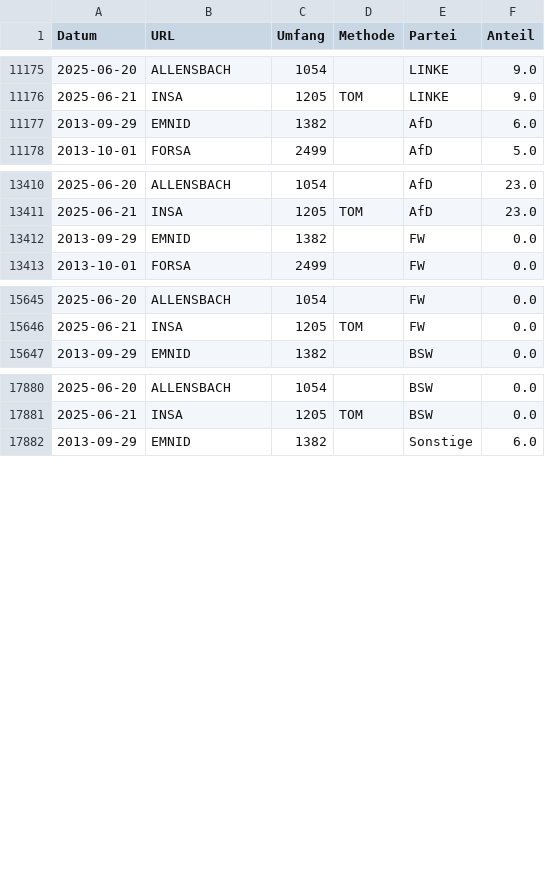
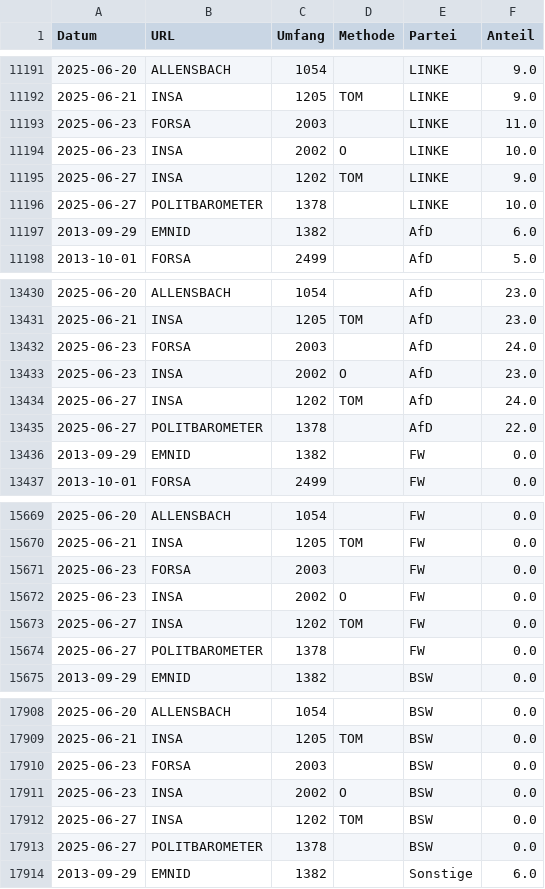
Before and after one commit to thomascamminady/dawum-crawl, a CSV file: data/dawum_pivot.csv, drawn as a sheet; only a part is shown, gaps mark what is left out; the diff covers the shown part only; the diff names each change by its address in the sheet, - before the commit and + after, or states it on an @@ line.

```diff
--- a/data/dawum_pivot.csv
+++ b/data/dawum_pivot.csv
+row 11193: 2025-06-23 | FORSA | 2003 |  | LINKE | 11.0
+row 11194: 2025-06-23 | INSA | 2002 | O | LINKE | 10.0
+row 11195: 2025-06-27 | INSA | 1202 | TOM | LINKE | 9.0
+row 11196: 2025-06-27 | POLITBAROMETER | 1378 |  | LINKE | 10.0
+row 13432: 2025-06-23 | FORSA | 2003 |  | AfD | 24.0
+row 13433: 2025-06-23 | INSA | 2002 | O | AfD | 23.0
+row 13434: 2025-06-27 | INSA | 1202 | TOM | AfD | 24.0
+row 13435: 2025-06-27 | POLITBAROMETER | 1378 |  | AfD | 22.0
+row 15671: 2025-06-23 | FORSA | 2003 |  | FW | 0.0
+row 15672: 2025-06-23 | INSA | 2002 | O | FW | 0.0
+row 15673: 2025-06-27 | INSA | 1202 | TOM | FW | 0.0
+row 15674: 2025-06-27 | POLITBAROMETER | 1378 |  | FW | 0.0
+row 17910: 2025-06-23 | FORSA | 2003 |  | BSW | 0.0
+row 17911: 2025-06-23 | INSA | 2002 | O | BSW | 0.0
+row 17912: 2025-06-27 | INSA | 1202 | TOM | BSW | 0.0
+row 17913: 2025-06-27 | POLITBAROMETER | 1378 |  | BSW | 0.0
```
Also changed, not shown: 20 added rows elsewhere in this file, data/dawum.csv, 1 other file.
